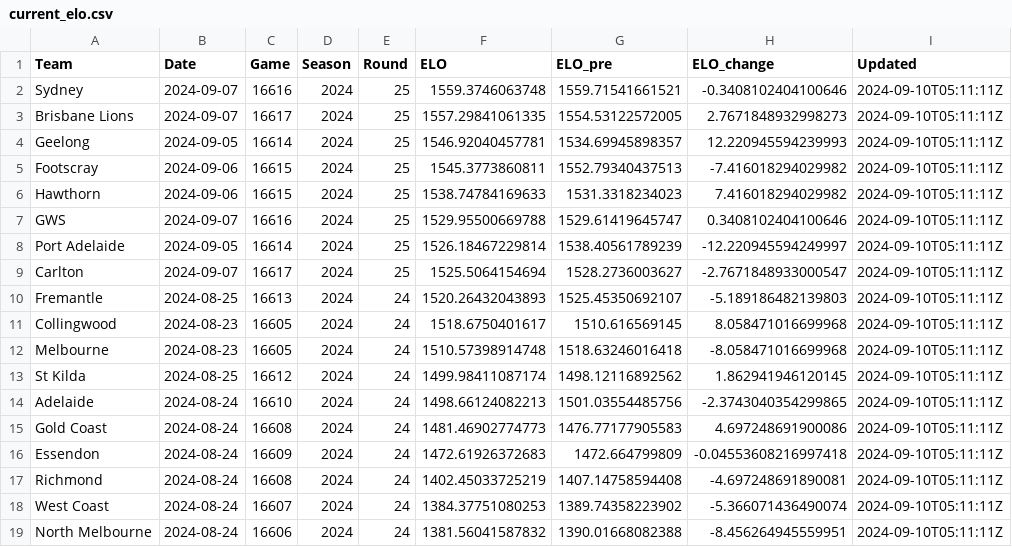
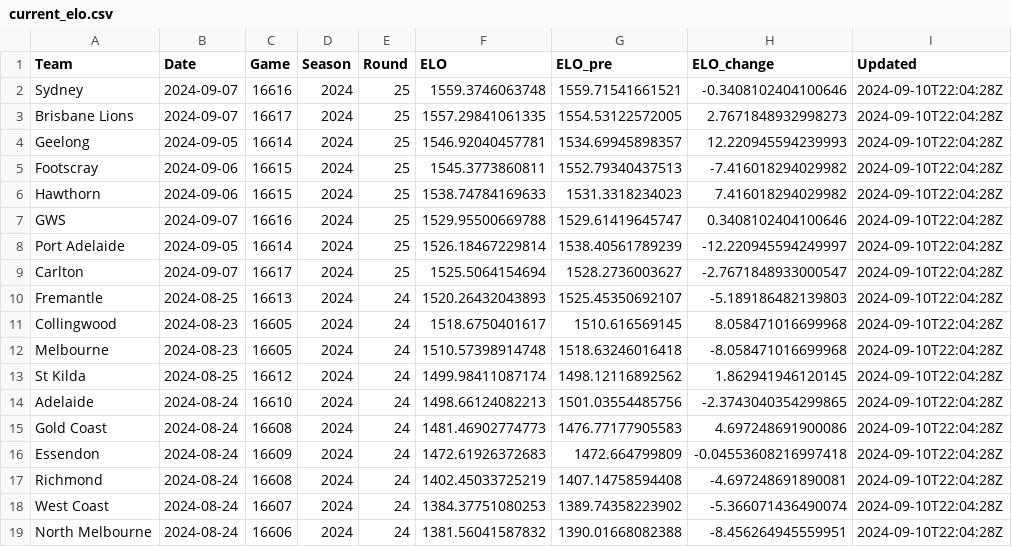
Before and after one commit to jimmyday12/plussixoneblog, a CSV file: data_files/raw-data/current_elo.csv, drawn as a sheet.

```diff
--- a/data_files/raw-data/current_elo.csv
+++ b/data_files/raw-data/current_elo.csv
@@ -1,19 +1,19 @@
 Team,Date,Game,Season,Round,ELO,ELO_pre,ELO_change,Updated
-Sydney,2024-09-07,16616,2024,25,1559.3746063748,1559.71541661521,-0.3408102404100646,2024-09-10T05:11:11Z
-Brisbane Lions,2024-09-07,16617,2024,25,1557.29841061335,1554.53122572005,2.7671848932998273,2024-09-10T05:11:11Z
-Geelong,2024-09-05,16614,2024,25,1546.92040457781,1534.69945898357,12.220945594239993,2024-09-10T05:11:11Z
-Footscray,2024-09-06,16615,2024,25,1545.3773860811,1552.79340437513,-7.416018294029982,2024-09-10T05:11:11Z
-Hawthorn,2024-09-06,16615,2024,25,1538.74784169633,1531.3318234023,7.416018294029982,2024-09-10T05:11:11Z
-GWS,2024-09-07,16616,2024,25,1529.95500669788,1529.61419645747,0.3408102404100646,2024-09-10T05:11:11Z
-Port Adelaide,2024-09-05,16614,2024,25,1526.18467229814,1538.40561789239,-12.220945594249997,2024-09-10T05:11:11Z
-Carlton,2024-09-07,16617,2024,25,1525.5064154694,1528.2736003627,-2.7671848933000547,2024-09-10T05:11:11Z
-Fremantle,2024-08-25,16613,2024,24,1520.26432043893,1525.45350692107,-5.189186482139803,2024-09-10T05:11:11Z
-Collingwood,2024-08-23,16605,2024,24,1518.6750401617,1510.616569145,8.058471016699968,2024-09-10T05:11:11Z
-Melbourne,2024-08-23,16605,2024,24,1510.57398914748,1518.63246016418,-8.058471016699968,2024-09-10T05:11:11Z
-St Kilda,2024-08-25,16612,2024,24,1499.98411087174,1498.12116892562,1.862941946120145,2024-09-10T05:11:11Z
-Adelaide,2024-08-24,16610,2024,24,1498.66124082213,1501.03554485756,-2.3743040354299865,2024-09-10T05:11:11Z
-Gold Coast,2024-08-24,16608,2024,24,1481.46902774773,1476.77177905583,4.697248691900086,2024-09-10T05:11:11Z
-Essendon,2024-08-24,16609,2024,24,1472.61926372683,1472.664799809,-0.04553608216997418,2024-09-10T05:11:11Z
-Richmond,2024-08-24,16608,2024,24,1402.45033725219,1407.14758594408,-4.697248691890081,2024-09-10T05:11:11Z
-West Coast,2024-08-24,16607,2024,24,1384.37751080253,1389.74358223902,-5.366071436490074,2024-09-10T05:11:11Z
-North Melbourne,2024-08-24,16606,2024,24,1381.56041587832,1390.01668082388,-8.456264945559951,2024-09-10T05:11:11Z
+Sydney,2024-09-07,16616,2024,25,1559.3746063748,1559.71541661521,-0.3408102404100646,2024-09-10T22:04:28Z
+Brisbane Lions,2024-09-07,16617,2024,25,1557.29841061335,1554.53122572005,2.7671848932998273,2024-09-10T22:04:28Z
+Geelong,2024-09-05,16614,2024,25,1546.92040457781,1534.69945898357,12.220945594239993,2024-09-10T22:04:28Z
+Footscray,2024-09-06,16615,2024,25,1545.3773860811,1552.79340437513,-7.416018294029982,2024-09-10T22:04:28Z
+Hawthorn,2024-09-06,16615,2024,25,1538.74784169633,1531.3318234023,7.416018294029982,2024-09-10T22:04:28Z
+GWS,2024-09-07,16616,2024,25,1529.95500669788,1529.61419645747,0.3408102404100646,2024-09-10T22:04:28Z
+Port Adelaide,2024-09-05,16614,2024,25,1526.18467229814,1538.40561789239,-12.220945594249997,2024-09-10T22:04:28Z
+Carlton,2024-09-07,16617,2024,25,1525.5064154694,1528.2736003627,-2.7671848933000547,2024-09-10T22:04:28Z
+Fremantle,2024-08-25,16613,2024,24,1520.26432043893,1525.45350692107,-5.189186482139803,2024-09-10T22:04:28Z
+Collingwood,2024-08-23,16605,2024,24,1518.6750401617,1510.616569145,8.058471016699968,2024-09-10T22:04:28Z
+Melbourne,2024-08-23,16605,2024,24,1510.57398914748,1518.63246016418,-8.058471016699968,2024-09-10T22:04:28Z
+St Kilda,2024-08-25,16612,2024,24,1499.98411087174,1498.12116892562,1.862941946120145,2024-09-10T22:04:28Z
+Adelaide,2024-08-24,16610,2024,24,1498.66124082213,1501.03554485756,-2.3743040354299865,2024-09-10T22:04:28Z
+Gold Coast,2024-08-24,16608,2024,24,1481.46902774773,1476.77177905583,4.697248691900086,2024-09-10T22:04:28Z
+Essendon,2024-08-24,16609,2024,24,1472.61926372683,1472.664799809,-0.04553608216997418,2024-09-10T22:04:28Z
+Richmond,2024-08-24,16608,2024,24,1402.45033725219,1407.14758594408,-4.697248691890081,2024-09-10T22:04:28Z
+West Coast,2024-08-24,16607,2024,24,1384.37751080253,1389.74358223902,-5.366071436490074,2024-09-10T22:04:28Z
+North Melbourne,2024-08-24,16606,2024,24,1381.56041587832,1390.01668082388,-8.456264945559951,2024-09-10T22:04:28Z
```
Also changed, not shown: 5 other files.
